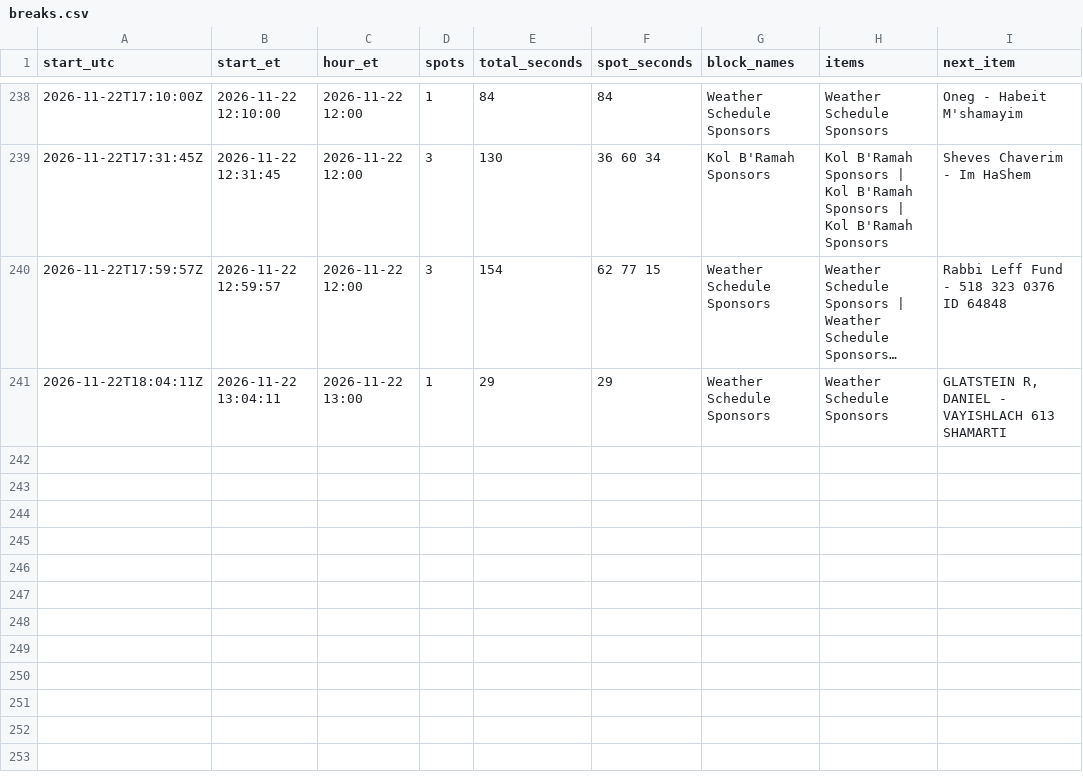
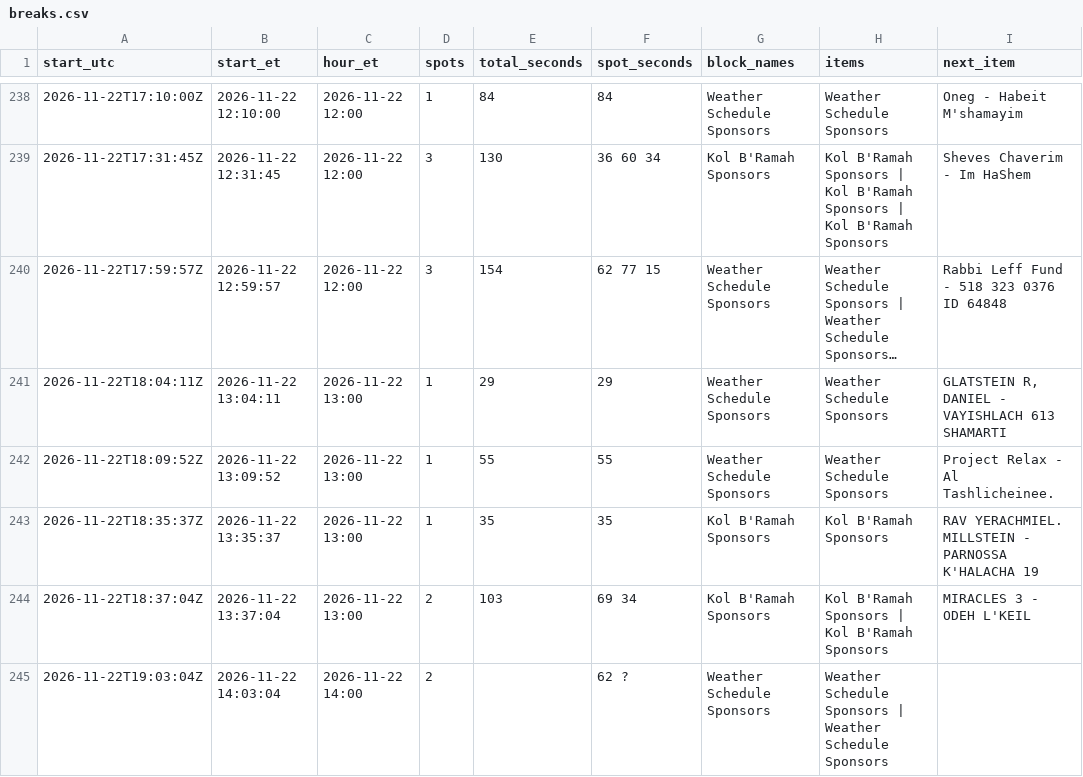
Before and after one commit to ShmuelSokol/radioplatform, a CSV file: testing/nyjr/breaks.csv, drawn as a sheet; only a part is shown, gaps mark what is left out; long unchanged cells end in ….

Commit message:
NYJR breaks 2026-11-22 19:06Z: 244 breaks from 1425 log entries

```diff
--- a/testing/nyjr/breaks.csv
+++ b/testing/nyjr/breaks.csv
@@ -241 +241,5 @@ start_utc,start_et,hour_et,spots,total_seconds,spot_seconds,block_names,items,ne
 2026-11-22T18:04:11Z,2026-11-22 13:04:11,2026-11-22 13:00,1,29,29,Weather Schedule Sponsors,Weather Schedule Sponsors,"GLATSTEIN R, DANIEL - VAYISHLACH  613 SHAMARTI"
+2026-11-22T18:09:52Z,2026-11-22 13:09:52,2026-11-22 13:00,1,55,55,Weather Schedule Sponsors,Weather Schedule Sponsors,Project Relax - Al Tashlicheinee.
+2026-11-22T18:35:37Z,2026-11-22 13:35:37,2026-11-22 13:00,1,35,35,Kol B'Ramah Sponsors,Kol B'Ramah Sponsors,RAV YERACHMIEL. MILLSTEIN - PARNOSSA K'HALACHA 19
+2026-11-22T18:37:04Z,2026-11-22 13:37:04,2026-11-22 13:00,2,103,69 34,Kol B'Ramah Sponsors,Kol B'Ramah Sponsors | Kol B'Ramah Sponsors,MIRACLES 3 - ODEH L'KEIL
+2026-11-22T19:03:04Z,2026-11-22 14:03:04,2026-11-22 14:00,2,,62 ?,Weather Schedule Sponsors,Weather Schedule Sponsors | Weather Schedule Sponsors,
```
